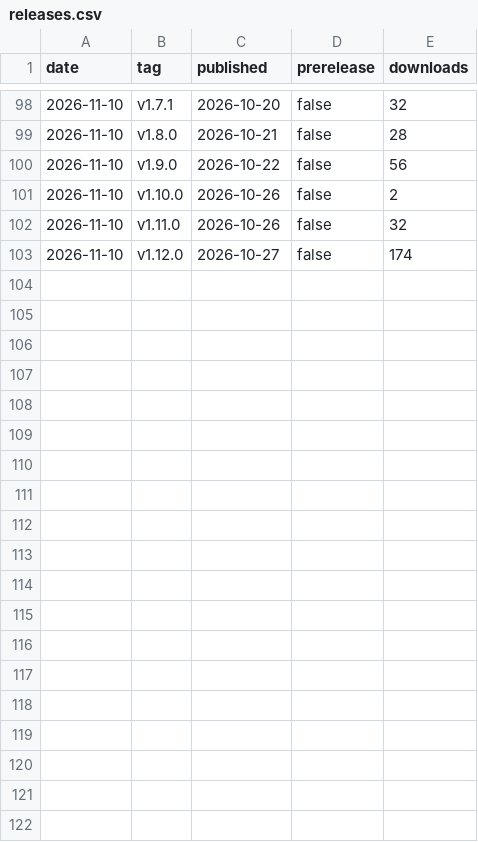
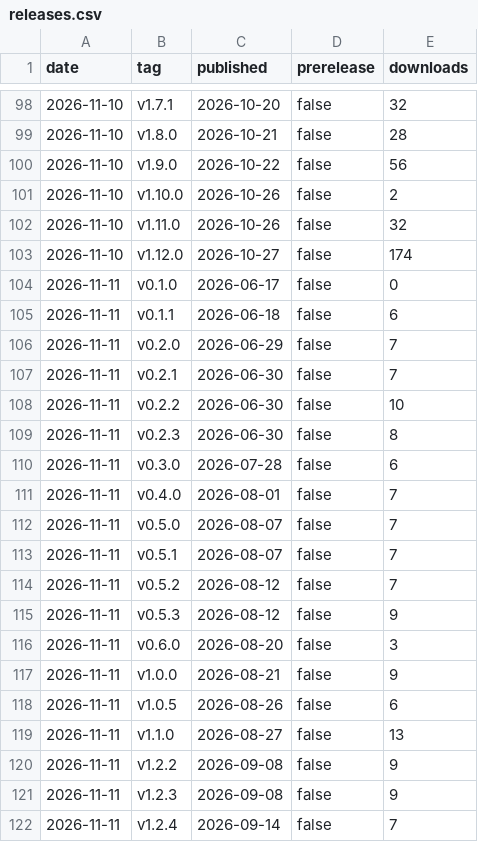
Before and after one commit to fmadore/Live-translation, a CSV file: data/releases.csv, drawn as a sheet; only a part is shown, gaps mark what is left out; the diff covers the shown part only; the diff names each change by its address in the sheet, - before the commit and + after, or states it on an @@ line.

```diff
--- a/data/releases.csv
+++ b/data/releases.csv
+row 104: 2026-11-11 | v0.1.0 | 2026-06-17 | false | 0
+row 105: 2026-11-11 | v0.1.1 | 2026-06-18 | false | 6
+row 106: 2026-11-11 | v0.2.0 | 2026-06-29 | false | 7
+row 107: 2026-11-11 | v0.2.1 | 2026-06-30 | false | 7
+row 108: 2026-11-11 | v0.2.2 | 2026-06-30 | false | 10
+row 109: 2026-11-11 | v0.2.3 | 2026-06-30 | false | 8
+row 110: 2026-11-11 | v0.3.0 | 2026-07-28 | false | 6
+row 111: 2026-11-11 | v0.4.0 | 2026-08-01 | false | 7
+row 112: 2026-11-11 | v0.5.0 | 2026-08-07 | false | 7
+row 113: 2026-11-11 | v0.5.1 | 2026-08-07 | false | 7
+row 114: 2026-11-11 | v0.5.2 | 2026-08-12 | false | 7
+row 115: 2026-11-11 | v0.5.3 | 2026-08-12 | false | 9
+row 116: 2026-11-11 | v0.6.0 | 2026-08-20 | false | 3
+row 117: 2026-11-11 | v1.0.0 | 2026-08-21 | false | 9
+row 118: 2026-11-11 | v1.0.5 | 2026-08-26 | false | 6
+row 119: 2026-11-11 | v1.1.0 | 2026-08-27 | false | 13
+row 120: 2026-11-11 | v1.2.2 | 2026-09-08 | false | 9
+row 121: 2026-11-11 | v1.2.3 | 2026-09-08 | false | 9
+row 122: 2026-11-11 | v1.2.4 | 2026-09-14 | false | 7
```
Also changed, not shown: 16 added rows elsewhere in this file, data/views.csv, 2 other files.
